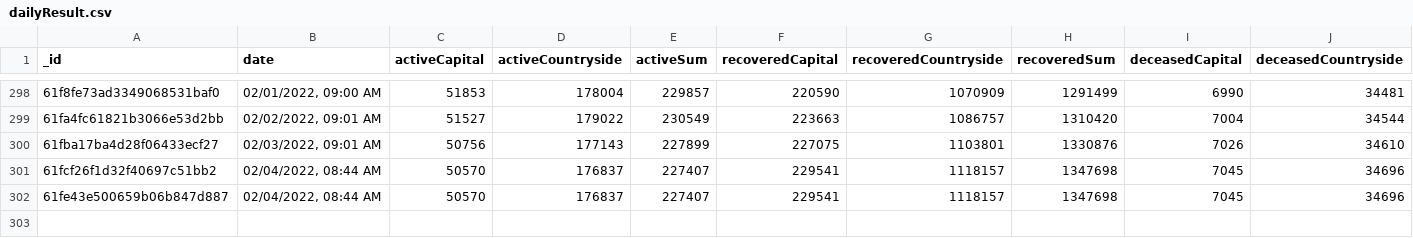
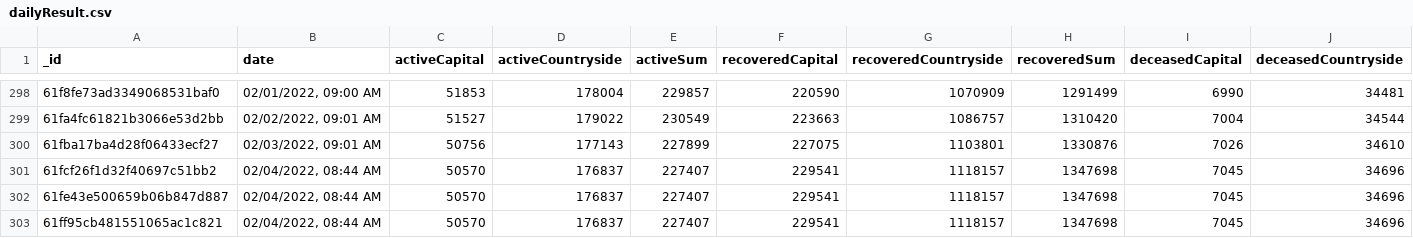
Before and after one commit to theDavidBarton/koronavirus.gov.hu-scraper, a CSV file: dailyResult.csv, drawn as a sheet; only a part is shown, gaps mark what is left out; rows hold the shown columns only; the diff names each change by its address in the sheet, - before the commit and + after, or states it on an @@ line.

Commit message:
feat(data): update data 2022-02-06

```diff
--- a/dailyResult.csv
+++ b/dailyResult.csv
+row 303: 61ff95cb481551065ac1c821 | 02/04/2022, 08:44 AM | 50570 | 176837 | 227407 | 229541 | 1118157 | 1347698 | 7045 | 34696
```
Also changed, not shown: 1 other file.
